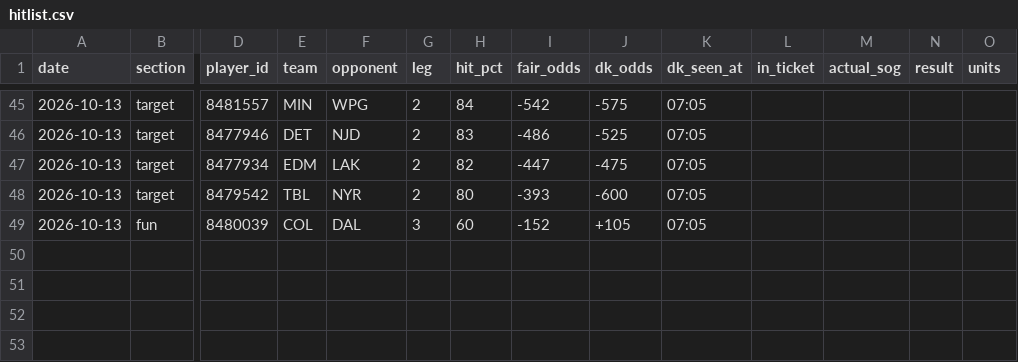
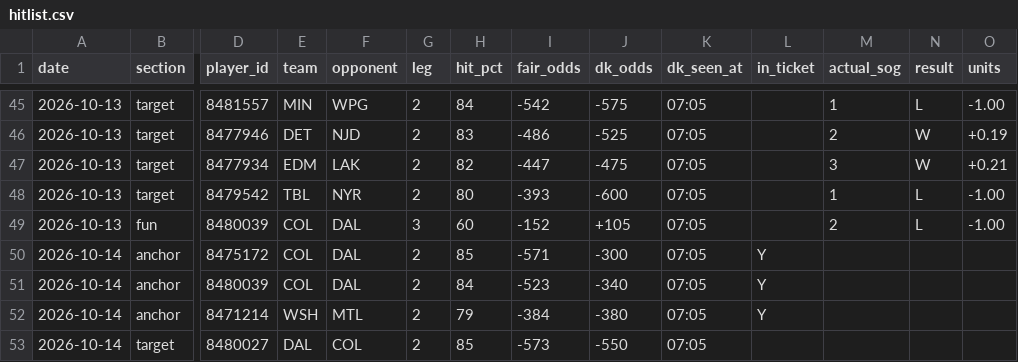
Before and after one commit to phumbad-lab/nhl-sog-hitlist, a CSV file: hitlist.csv, drawn as a sheet; only a part is shown, gaps mark what is left out; rows hold the shown columns only; the diff covers the shown part only; the diff names each change by its address in the sheet, - before the commit and + after, or states it on an @@ line.

```diff
--- a/hitlist.csv
+++ b/hitlist.csv
-M45 (actual_sog): (empty)
+M45 (actual_sog): 1
-N45 (result): (empty)
+N45 (result): L
-O45 (units): (empty)
+O45 (units): -1.00
-M46 (actual_sog): (empty)
+M46 (actual_sog): 2
-N46:N47 (result): (empty)
+N46:N47 (result): W
-O46 (units): (empty)
+O46 (units): +0.19
-M47 (actual_sog): (empty)
+M47 (actual_sog): 3
-O47 (units): (empty)
+O47 (units): +0.21
-M48 (actual_sog): (empty)
+M48 (actual_sog): 1
-N48:N49 (result): (empty)
+N48:N49 (result): L
-O48:O49 (units): (empty)
+O48:O49 (units): -1.00
-M49 (actual_sog): (empty)
+M49 (actual_sog): 2
+row 50: 2026-10-14 | anchor | 8475172 | COL | DAL | 2 | 85 | -571 | -300 | 07:05 | Y
+row 51: 2026-10-14 | anchor | 8480039 | COL | DAL | 2 | 84 | -523 | -340 | 07:05 | Y
+row 52: 2026-10-14 | anchor | 8471214 | WSH | MTL | 2 | 79 | -384 | -380 | 07:05 | Y
+row 53: 2026-10-14 | target | 8480027 | DAL | COL | 2 | 85 | -573 | -550 | 07:05
```
Also changed, not shown: 39 edited cells elsewhere in this file, 1 other file.
